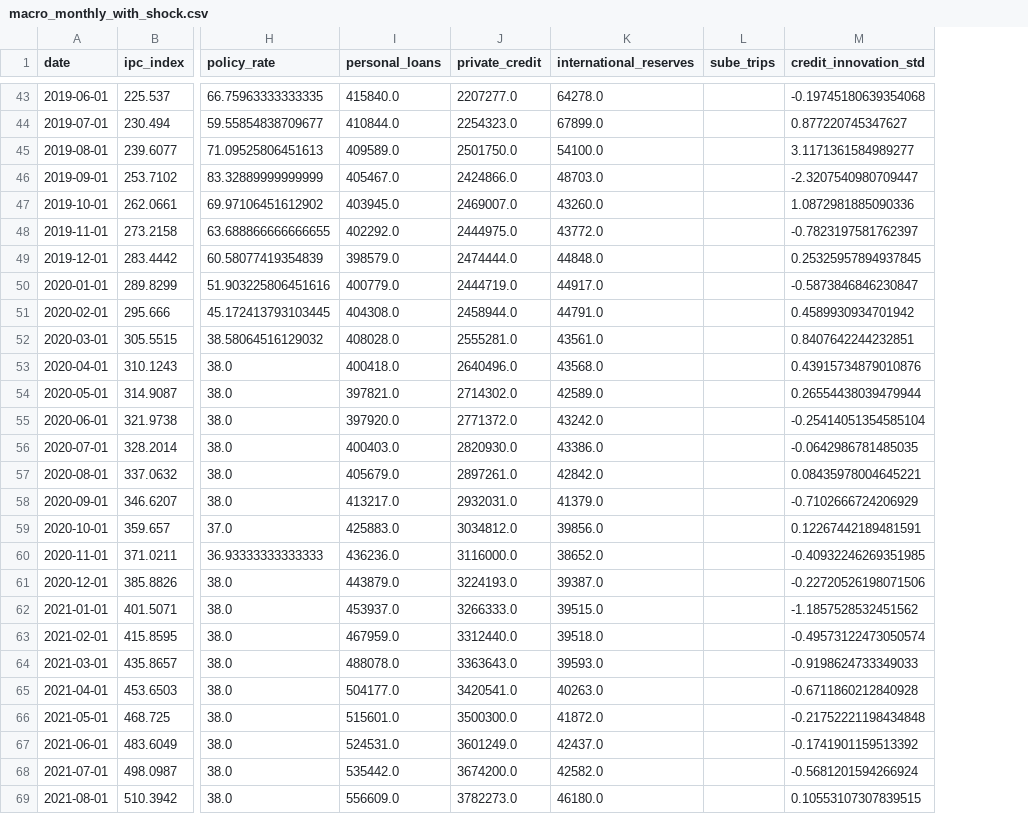
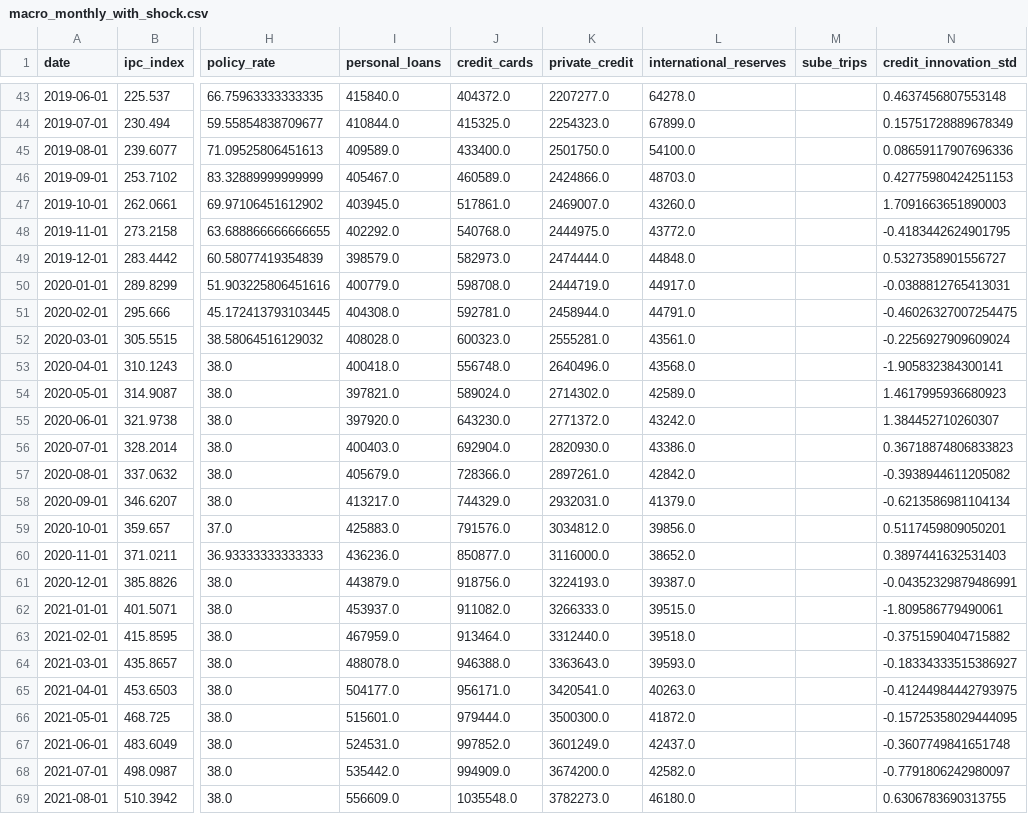
Before and after one commit to FacundoFirmenich/BMA, a CSV file: gate4_mc_output/data/macro_monthly_with_shock.csv, drawn as a sheet; only a part is shown, gaps mark what is left out; addresses are those after the commit; the diff covers the shown part only; the diff names each change by its address in the sheet, - before the commit and + after, or states it on an @@ line.

```diff
--- a/gate4_mc_output/data/macro_monthly_with_shock.csv
+++ b/gate4_mc_output/data/macro_monthly_with_shock.csv
+column J (credit_cards), rows 43-69: 404372.0 | 415325.0 | 433400.0 | 460589.0 | 517861.0 | 540768.0 | 582973.0 | 598708.0 | 592781.0 | 600323.0 | 556748.0 | 589024.0 | 643230.0 | 692904.0 | 728366.0 | 744329.0 | 791576.0 | 850877.0 | 918756.0 | 911082.0 | 913464.0 | 946388.0 | 956171.0 | 979444.0 | 997852.0 | 994909.0 | 1035548.0
-N43 (credit_innovation_std): -0.19745180639354068
+N43 (credit_innovation_std): 0.4637456807553148
-N44 (credit_innovation_std): 0.877220745347627
+N44 (credit_innovation_std): 0.15751728889678349
-N45 (credit_innovation_std): 3.1171361584989277
+N45 (credit_innovation_std): 0.08659117907696336
-N46 (credit_innovation_std): -2.3207540980709447
+N46 (credit_innovation_std): 0.42775980424251153
-N47 (credit_innovation_std): 1.0872981885090336
+N47 (credit_innovation_std): 1.7091663651890003
-N48 (credit_innovation_std): -0.7823197581762397
+N48 (credit_innovation_std): -0.4183442624901795
-N49 (credit_innovation_std): 0.25325957894937845
+N49 (credit_innovation_std): 0.5327358901556727
-N50 (credit_innovation_std): -0.5873846846230847
+N50 (credit_innovation_std): -0.0388812765413031
-N51 (credit_innovation_std): 0.4589930934701942
+N51 (credit_innovation_std): -0.46026327007254475
-N52 (credit_innovation_std): 0.8407642244232851
+N52 (credit_innovation_std): -0.2256927909609024
-N53 (credit_innovation_std): 0.43915734879010876
+N53 (credit_innovation_std): -1.905832384300141
-N54 (credit_innovation_std): 0.26554438039479944
+N54 (credit_innovation_std): 1.4617995936680923
-N55 (credit_innovation_std): -0.25414051354585104
+N55 (credit_innovation_std): 1.384452710260307
-N56 (credit_innovation_std): -0.0642986781485035
+N56 (credit_innovation_std): 0.36718874806833823
-N57 (credit_innovation_std): 0.08435978004645221
+N57 (credit_innovation_std): -0.3938944611205082
-N58 (credit_innovation_std): -0.7102666724206929
+N58 (credit_innovation_std): -0.6213586981104134
-N59 (credit_innovation_std): 0.12267442189481591
+N59 (credit_innovation_std): 0.5117459809050201
-N60 (credit_innovation_std): -0.40932246269351985
+N60 (credit_innovation_std): 0.3897441632531403
-N61 (credit_innovation_std): -0.22720526198071506
+N61 (credit_innovation_std): -0.04352329879486991
-N62 (credit_innovation_std): -1.1857528532451562
+N62 (credit_innovation_std): -1.809586779490061
-N63 (credit_innovation_std): -0.49573122473050574
+N63 (credit_innovation_std): -0.3751590404715882
-N64 (credit_innovation_std): -0.9198624733349033
+N64 (credit_innovation_std): -0.18334333515386927
-N65 (credit_innovation_std): -0.6711860212840928
+N65 (credit_innovation_std): -0.41244984442793975
-N66 (credit_innovation_std): -0.21752221198434848
+N66 (credit_innovation_std): -0.15725358029444095
-N67 (credit_innovation_std): -0.1741901159513392
+N67 (credit_innovation_std): -0.3607749841651748
-N68 (credit_innovation_std): -0.5681201594266924
+N68 (credit_innovation_std): -0.7791806242980097
-N69 (credit_innovation_std): 0.10553107307839515
+N69 (credit_innovation_std): 0.6306783690313755
```
Also changed, not shown: 74 edited cells elsewhere in this file, gate4_mc_output/artifacts/gamma_analogue.csv, gate4_mc_output/data/macro_monthly.csv, 15 other files.
